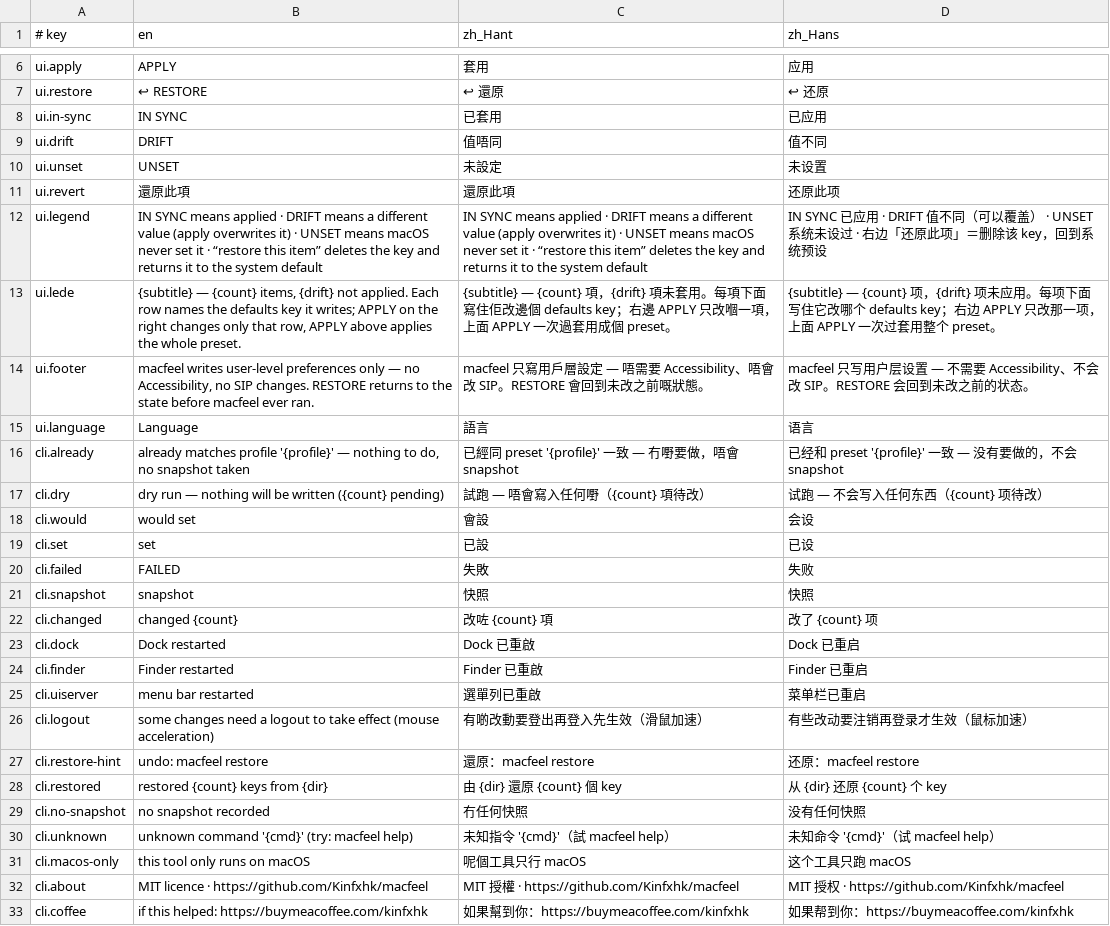
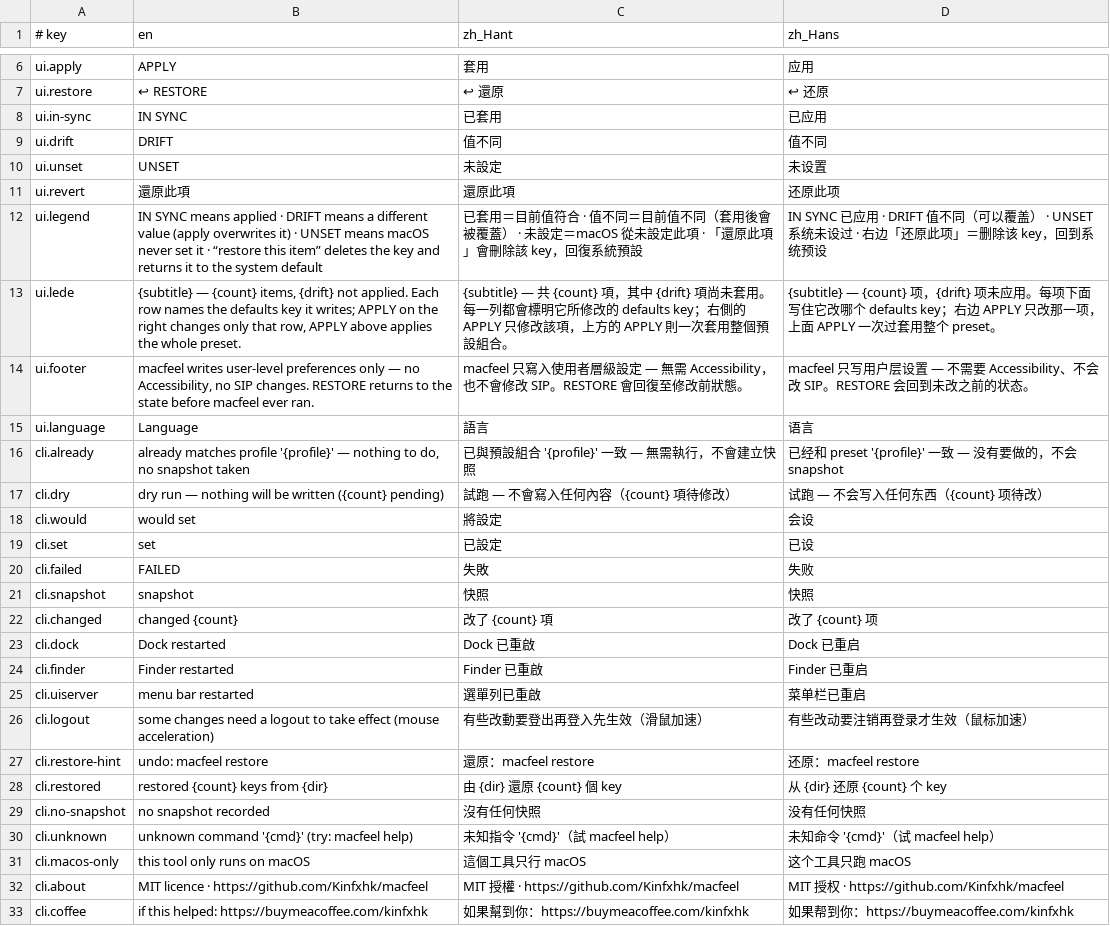
Before and after one commit to Kinfxhk/macfeel, a TSV file: lib/i18n/ui.tsv, drawn as a sheet; only a part is shown, gaps mark what is left out; the diff covers the shown part only.

Commit message:
i18n: written Chinese across the panel and CLI; drop the ambiguous pace dots
- zh_Hant copy rewritten in standard written Chinese (no Cantonese particles) in ui/desc/notes
- group names and the preview captions localize; nav shows the localized subtitle
- the two unlabelled moving dots are gone; each preview column now states its
  corner radius, Dock duration and key-repeat rate in words

```diff
--- a/lib/i18n/ui.tsv
+++ b/lib/i18n/ui.tsv
@@ -8,16 +8,16 @@ ui.restore	↩ RESTORE	↩ 還原	↩ 还原
 ui.in-sync	IN SYNC	已套用	已应用
-ui.drift	DRIFT	值唔同	值不同
+ui.drift	DRIFT	值不同	值不同
 ui.unset	UNSET	未設定	未设置
 ui.revert	還原此項	還原此項	还原此项
-ui.legend	IN SYNC means applied · DRIFT means a different value (apply overwrites it) · UNSET means macOS never set it · “restore this item” deletes the key and returns it to the system default	IN SYNC means applied · DRIFT means a different value (apply overwrites it) · UNSET means macOS never set it · “restore this item” deletes the key and returns it to the system default	IN SYNC 已应用 · DRIFT 值不同（可以覆盖） · UNSET 系统未设过 · 右边「还原此项」＝删除该 key，回到系统预设
-ui.lede	{subtitle} — {count} items, {drift} not applied. Each row names the defaults key it writes; APPLY on the right changes only that row, APPLY above applies the whole preset.	{subtitle} — {count} 項，{drift} 項未套用。每項下面寫住佢改邊個 defaults key；右邊 APPLY 只改嗰一項，上面 APPLY 一次過套用成個 preset。	{subtitle} — {count} 项，{drift} 项未应用。每项下面写住它改哪个 defaults key；右边 APPLY 只改那一项，上面 APPLY 一次过套用整个 preset。
-ui.footer	macfeel writes user-level preferences only — no Accessibility, no SIP changes. RESTORE returns to the state before macfeel ever ran.	macfeel 只寫用戶層設定 — 唔需要 Accessibility、唔會改 SIP。RESTORE 會回到未改之前嘅狀態。	macfeel 只写用户层设置 — 不需要 Accessibility、不会改 SIP。RESTORE 会回到未改之前的状态。
+ui.legend	IN SYNC means applied · DRIFT means a different value (apply overwrites it) · UNSET means macOS never set it · “restore this item” deletes the key and returns it to the system default	已套用＝目前值符合 · 值不同＝目前值不同（套用後會被覆蓋） · 未設定＝macOS 從未設定此項 · 「還原此項」會刪除該 key，回復系統預設	IN SYNC 已应用 · DRIFT 值不同（可以覆盖） · UNSET 系统未设过 · 右边「还原此项」＝删除该 key，回到系统预设
+ui.lede	{subtitle} — {count} items, {drift} not applied. Each row names the defaults key it writes; APPLY on the right changes only that row, APPLY above applies the whole preset.	{subtitle} — 共 {count} 項，其中 {drift} 項尚未套用。每一列都會標明它所修改的 defaults key；右側的 APPLY 只修改該項，上方的 APPLY 則一次套用整個預設組合。	{subtitle} — {count} 项，{drift} 项未应用。每项下面写住它改哪个 defaults key；右边 APPLY 只改那一项，上面 APPLY 一次过套用整个 preset。
+ui.footer	macfeel writes user-level preferences only — no Accessibility, no SIP changes. RESTORE returns to the state before macfeel ever ran.	macfeel 只寫入使用者層級設定 — 無需 Accessibility，也不會修改 SIP。RESTORE 會回復至修改前狀態。	macfeel 只写用户层设置 — 不需要 Accessibility、不会改 SIP。RESTORE 会回到未改之前的状态。
 ui.language	Language	語言	语言
-cli.already	already matches profile '{profile}' — nothing to do, no snapshot taken	已經同 preset '{profile}' 一致 — 冇嘢要做，唔會 snapshot	已经和 preset '{profile}' 一致 — 没有要做的，不会 snapshot
-cli.dry	dry run — nothing will be written ({count} pending)	試跑 — 唔會寫入任何嘢（{count} 項待改）	试跑 — 不会写入任何东西（{count} 项待改）
-cli.would	would set	會設	会设
-cli.set	set	已設	已设
+cli.already	already matches profile '{profile}' — nothing to do, no snapshot taken	已與預設組合 '{profile}' 一致 — 無需執行，不會建立快照	已经和 preset '{profile}' 一致 — 没有要做的，不会 snapshot
+cli.dry	dry run — nothing will be written ({count} pending)	試跑 — 不會寫入任何內容（{count} 項待修改）	试跑 — 不会写入任何东西（{count} 项待改）
+cli.would	would set	將設定	会设
+cli.set	set	已設定	已设
 cli.failed	FAILED	失敗	失败
 cli.snapshot	snapshot	快照	快照
-cli.changed	changed {count}	改咗 {count} 項	改了 {count} 项
+cli.changed	changed {count}	改了 {count} 項	改了 {count} 项
 cli.dock	Dock restarted	Dock 已重啟	Dock 已重启
@@ -25,8 +25,8 @@ cli.finder	Finder restarted	Finder 已重啟	Finder 已重启
 cli.uiserver	menu bar restarted	選單列已重啟	菜单栏已重启
-cli.logout	some changes need a logout to take effect (mouse acceleration)	有啲改動要登出再登入先生效（滑鼠加速）	有些改动要注销再登录才生效（鼠标加速）
+cli.logout	some changes need a logout to take effect (mouse acceleration)	有些改動要登出再登入先生效（滑鼠加速）	有些改动要注销再登录才生效（鼠标加速）
 cli.restore-hint	undo: macfeel restore	還原：macfeel restore	还原：macfeel restore
 cli.restored	restored {count} keys from {dir}	由 {dir} 還原 {count} 個 key	从 {dir} 还原 {count} 个 key
-cli.no-snapshot	no snapshot recorded	冇任何快照	没有任何快照
+cli.no-snapshot	no snapshot recorded	沒有任何快照	没有任何快照
 cli.unknown	unknown command '{cmd}' (try: macfeel help)	未知指令 '{cmd}'（試 macfeel help）	未知命令 '{cmd}'（试 macfeel help）
-cli.macos-only	this tool only runs on macOS	呢個工具只行 macOS	这个工具只跑 macOS
+cli.macos-only	this tool only runs on macOS	這個工具只行 macOS	这个工具只跑 macOS
 cli.about	MIT licence · https://github.com/Kinfxhk/macfeel	MIT 授權 · https://github.com/Kinfxhk/macfeel	MIT 授权 · https://github.com/Kinfxhk/macfeel
```
Also changed, not shown: 4 added rows and 9 edited cells elsewhere in this file, lib/i18n/desc.tsv, lib/i18n/notes.tsv, 2 other files.
